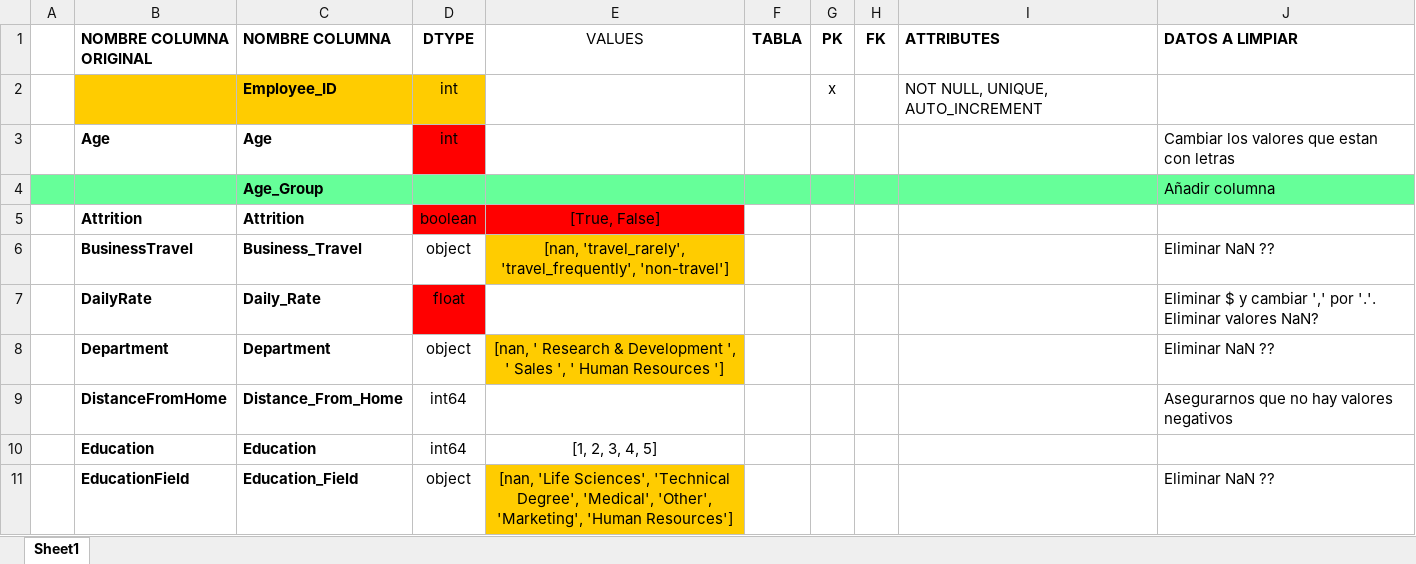
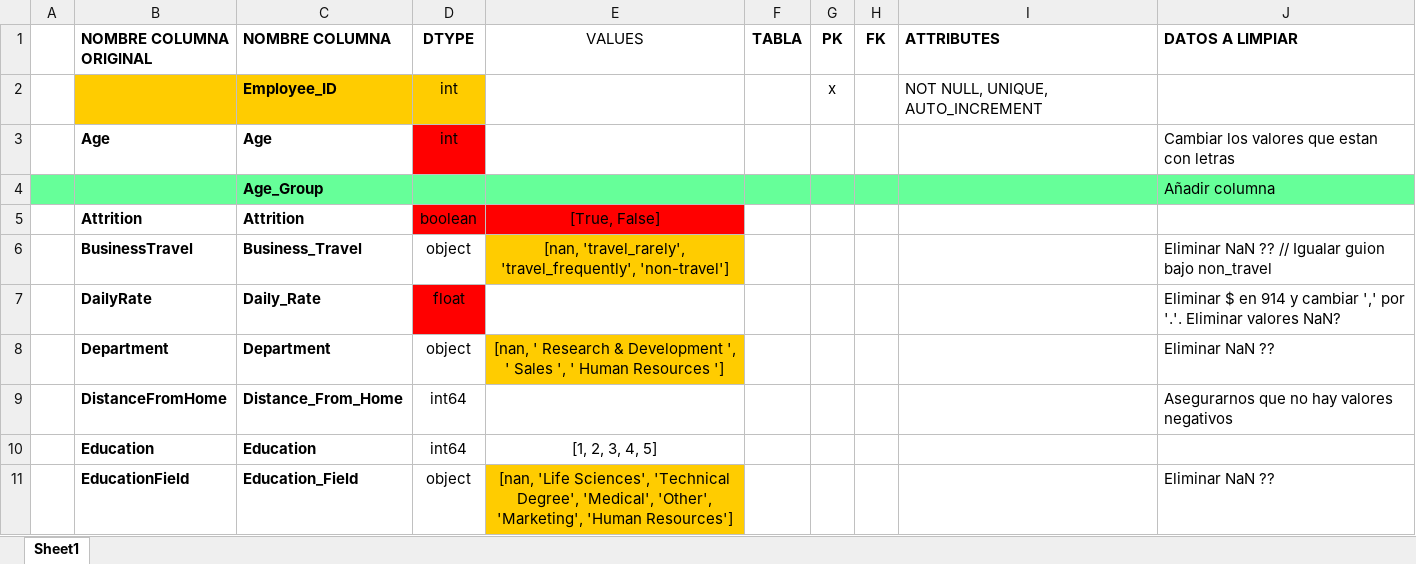
Before and after one commit to nuriancg/project-da-promo-H-module-3-team-1, an Excel workbook: Fase3_1_Nuria.xlsx, sheet Sheet1, drawn as a sheet; only a part is shown; values as stored, in another font and other column widths than the file's, no borders; the diff covers the shown part only; the diff names each change by its address in the sheet, - before the commit and + after, or states it on an @@ line.

Commit message:
excel update

```diff
--- a/Fase3_1_Nuria.xlsx (sheet Sheet1)
+++ b/Fase3_1_Nuria.xlsx (sheet Sheet1)
-J6 (DATOS A LIMPIAR): Eliminar NaN ??
+J6 (DATOS A LIMPIAR): Eliminar NaN ?? // Igualar guion bajo non_travel
-J7 (DATOS A LIMPIAR): Eliminar $ y cambiar…
+J7 (DATOS A LIMPIAR): Eliminar $ en 914 y cambiar…
```
Also changed, not shown: 4 added rows, 5 edited cells and cell formats elsewhere in this sheet.
